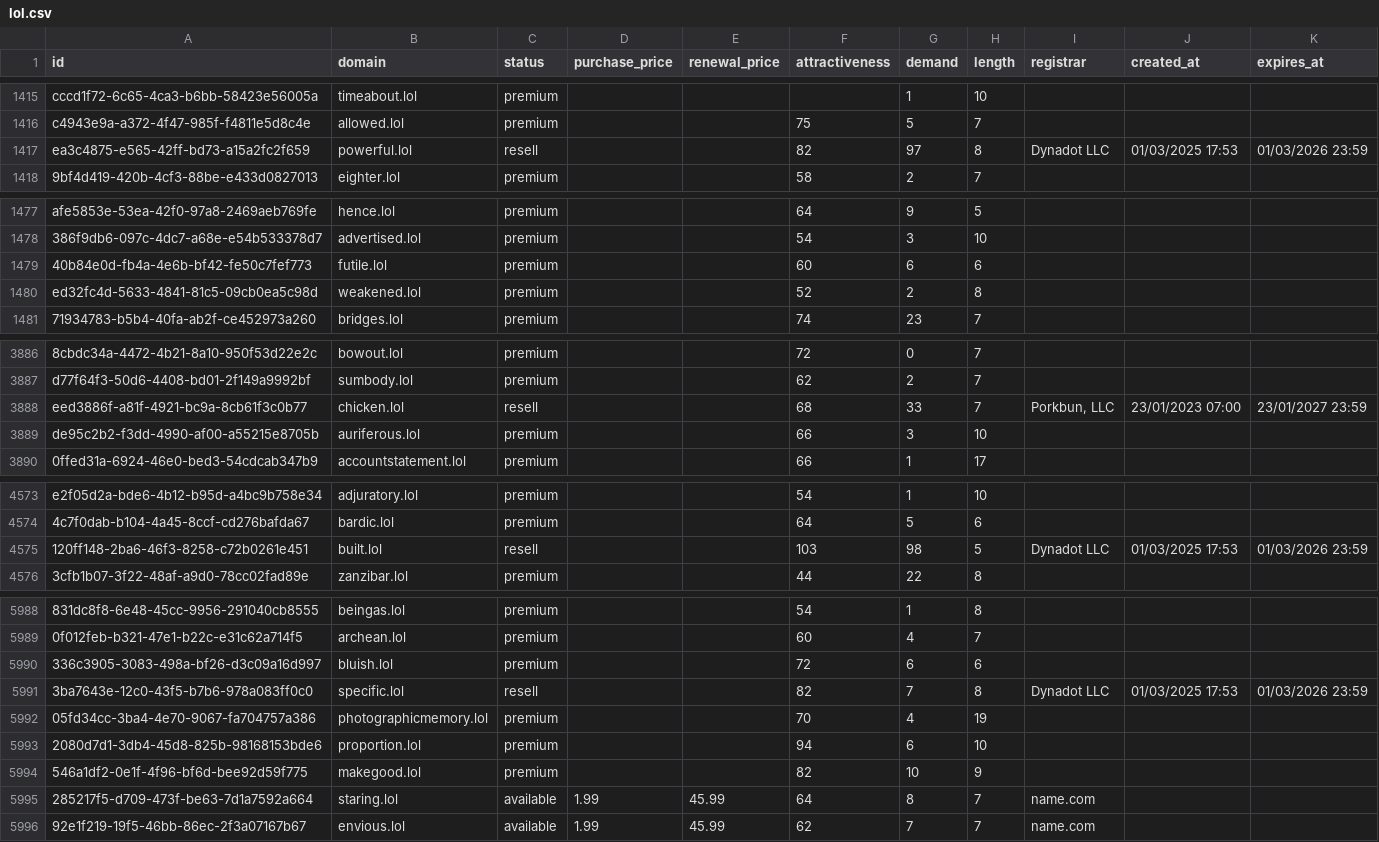
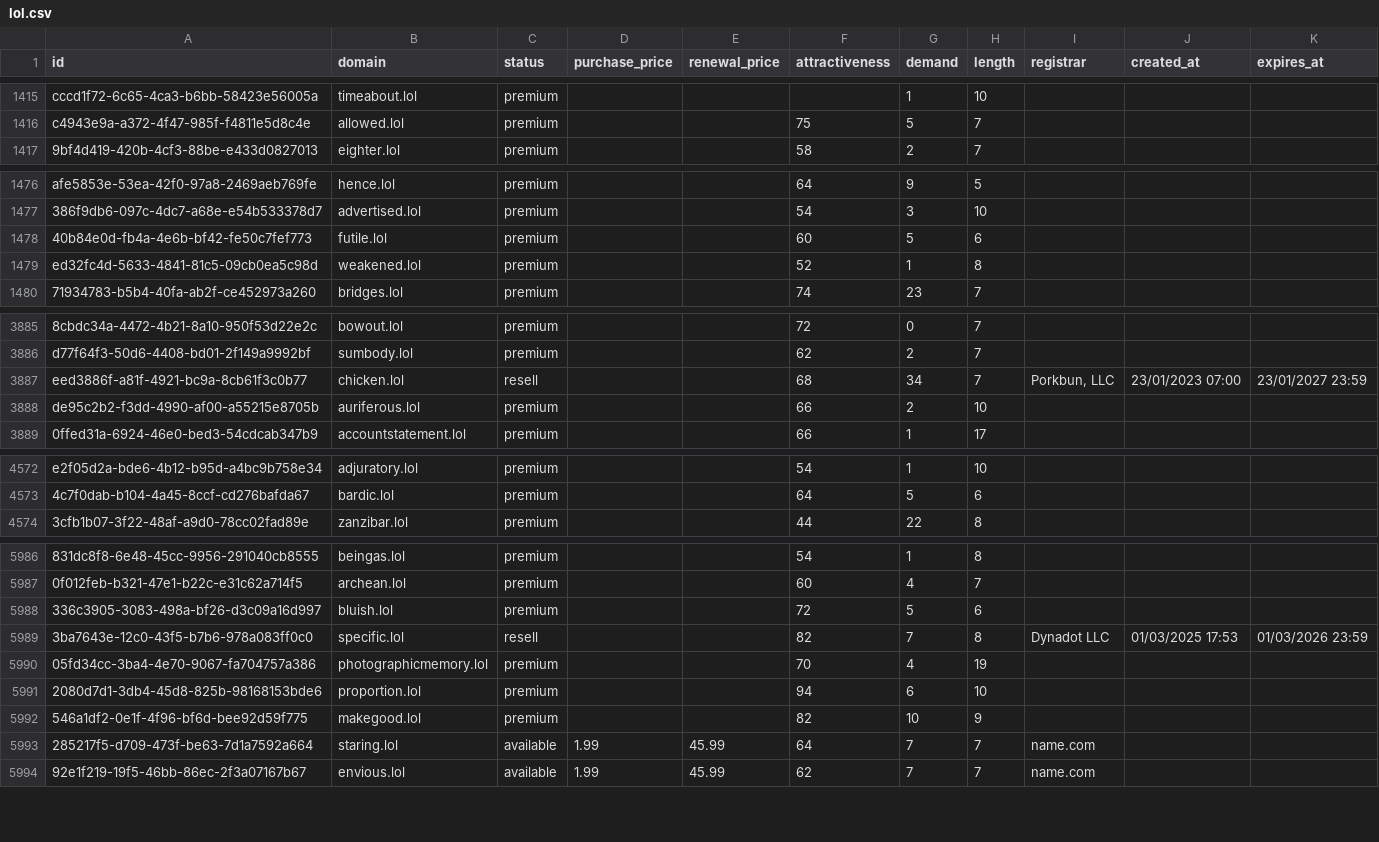
Before and after one commit to UniqueDomains/lol-oneword-domains, a CSV file: lol.csv, drawn as a sheet; only a part is shown, gaps mark what is left out; removed rows and columns are numbered as before the commit, all else as after; the diff covers the shown part only; the diff names each change by its address in the sheet, - before the commit and + after, or states it on an @@ line.

Commit message:
Domains update

```diff
--- a/lol.csv
+++ b/lol.csv
-row 1417: ea3c4875-e565-42ff-bd73-a15a2fc2f659 | powerful.lol | resell |  |  | 82 | 97 | 8 | Dynadot LLC | 01/03/2025 17:53 | 01/03/2026 23:59
-G1478 (demand): 6
+G1478 (demand): 5
-G1479 (demand): 2
+G1479 (demand): 1
-G3887 (demand): 33
+G3887 (demand): 34
-G3888 (demand): 3
+G3888 (demand): 2
-row 4575: 120ff148-2ba6-46f3-8258-c72b0261e451 | built.lol | resell |  |  | 103 | 98 | 5 | Dynadot LLC | 01/03/2025 17:53 | 01/03/2026 23:59
-G5988 (demand): 6
+G5988 (demand): 5
-G5993 (demand): 8
+G5993 (demand): 7
```
Also changed, not shown: 85 edited cells elsewhere in this file, 4 other files.
